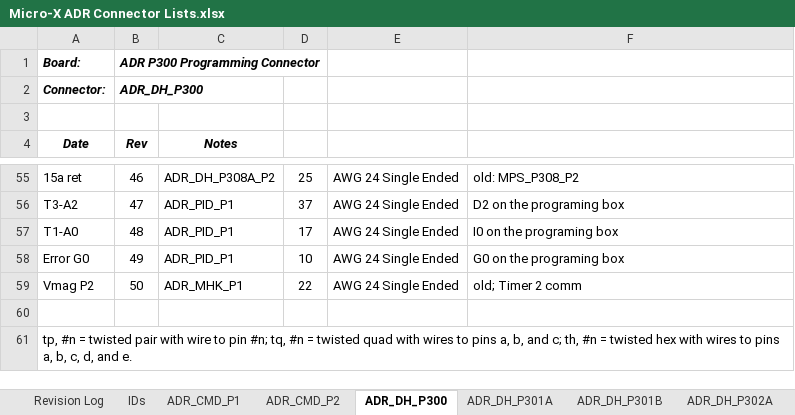
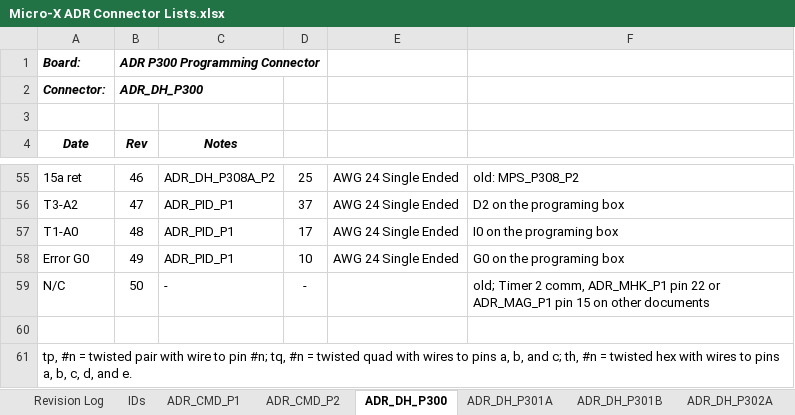
Before and after one commit to LastStarfighter/MicroX-Wirelists, an Excel workbook: Micro-X ADR Connector Lists.xlsx, sheet ADR_DH_P300, drawn as a sheet; only a part is shown, gaps mark what is left out; values as stored, in another font and other column widths than the file's, no borders; the diff names each change by its address in the sheet, - before the commit and + after, or states it on an @@ line.

Commit message:
Fixes to programming plug
Small changes - mostly to Ramp up volts and Vmag P2 on the programming
plug

```diff
--- a/Micro-X ADR Connector Lists.xlsx (sheet ADR_DH_P300)
+++ b/Micro-X ADR Connector Lists.xlsx (sheet ADR_DH_P300)
-A59 (Date): Vmag P2
+A59 (Date): N/C
-C59 (Notes): ADR_MHK_P1
+C59 (Notes): -
-D59: 22
+D59: -
-E59: AWG 24 Single Ended
+E59: (empty)
-F59: …Timer 2 comm
+F59: …Timer 2 comm, ADR_MHK_P1 pin 22 or ADR_MAG_P1 pin 15 on other documents
```
Also changed, not shown: sheet Control Box - old, other sheet tabs.
